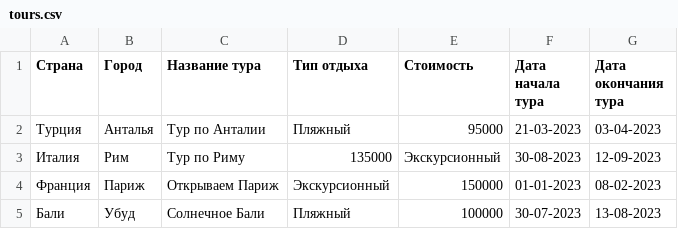
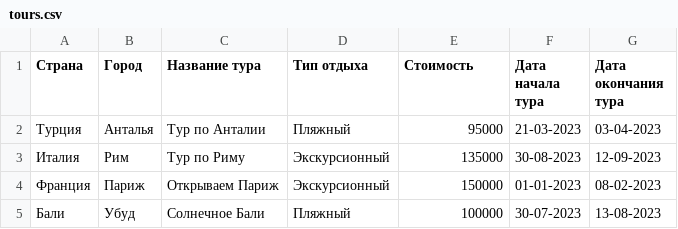
Before and after one commit to Rocks-s-s-s/TravelBot, a CSV file: tours.csv, drawn as a sheet.

```diff
--- a/tours.csv
+++ b/tours.csv
@@ -2,3 +2,3 @@
 Турция,Анталья,Тур по Анталии,Пляжный,95000,21-03-2023,03-04-2023
-Италия,Рим,Тур по Риму,135000,Экскурсионный,30-08-2023,12-09-2023
+Италия,Рим,Тур по Риму,Экскурсионный,135000,30-08-2023,12-09-2023
 Франция,Париж,Открываем Париж,Экскурсионный,150000,01-01-2023,08-02-2023
```
Also changed, not shown: 1 other file.
